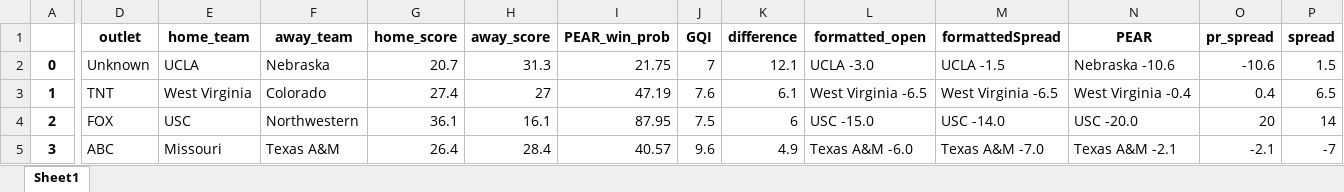
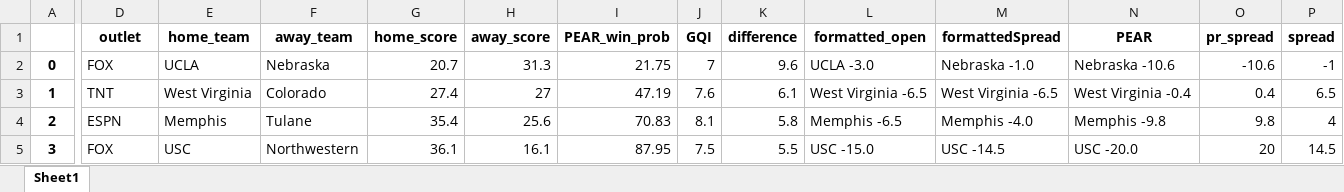
Before and after one commit to Parslinator/PEAR, an Excel workbook: PEAR/PEAR Football/y2025/Spreads/spreads_tracker_week11.xlsx, sheet Sheet1, drawn as a sheet; only a part is shown, gaps mark what is left out; values as stored, in another font and other column widths than the file's, no borders; the diff covers the shown part only; the diff names each change by its address in the sheet, - before the commit and + after, or states it on an @@ line.

Commit message:
updating spreads

```diff
--- a/PEAR/PEAR Football/y2025/Spreads/spreads_tracker_week11.xlsx (sheet Sheet1)
+++ b/PEAR/PEAR Football/y2025/Spreads/spreads_tracker_week11.xlsx (sheet Sheet1)
-D2 (outlet): Unknown
+D2 (outlet): FOX
-K2 (difference): 12.1
+K2 (difference): 9.6
-M2 (formattedSpread): UCLA -1.5
+M2 (formattedSpread): Nebraska -1.0
-P2 (spread): 1.5
+P2 (spread): -1
-D4 (outlet): FOX
+D4 (outlet): ESPN
-E4 (home_team): USC
+E4 (home_team): Memphis
-F4 (away_team): Northwestern
+F4 (away_team): Tulane
-G4 (home_score): 36.1
+G4 (home_score): 35.4
-H4 (away_score): 16.1
+H4 (away_score): 25.6
-I4 (PEAR_win_prob): 87.95
+I4 (PEAR_win_prob): 70.83
-J4 (GQI): 7.5
+J4 (GQI): 8.1
-K4 (difference): 6
+K4 (difference): 5.8
-L4 (formatted_open): USC -15.0
+L4 (formatted_open): Memphis -6.5
-M4 (formattedSpread): USC -14.0
+M4 (formattedSpread): Memphis -4.0
-N4 (PEAR): USC -20.0
+N4 (PEAR): Memphis -9.8
-O4 (pr_spread): 20
+O4 (pr_spread): 9.8
-P4 (spread): 14
+P4 (spread): 4
-D5 (outlet): ABC
+D5 (outlet): FOX
-E5 (home_team): Missouri
+E5 (home_team): USC
-F5 (away_team): Texas A&M
+F5 (away_team): Northwestern
-G5 (home_score): 26.4
+G5 (home_score): 36.1
-H5 (away_score): 28.4
+H5 (away_score): 16.1
-I5 (PEAR_win_prob): 40.57
+I5 (PEAR_win_prob): 87.95
-J5 (GQI): 9.6
+J5 (GQI): 7.5
-K5 (difference): 4.9
+K5 (difference): 5.5
-L5 (formatted_open): Texas A&M -6.0
+L5 (formatted_open): USC -15.0
-M5 (formattedSpread): Texas A&M -7.0
+M5 (formattedSpread): USC -14.5
-N5 (PEAR): Texas A&M -2.1
+N5 (PEAR): USC -20.0
-O5 (pr_spread): -2.1
+O5 (pr_spread): 20
-P5 (spread): -7
+P5 (spread): 14.5
```
Also changed, not shown: 11 added rows, 11 removed rows and 257 edited cells elsewhere in this sheet.
